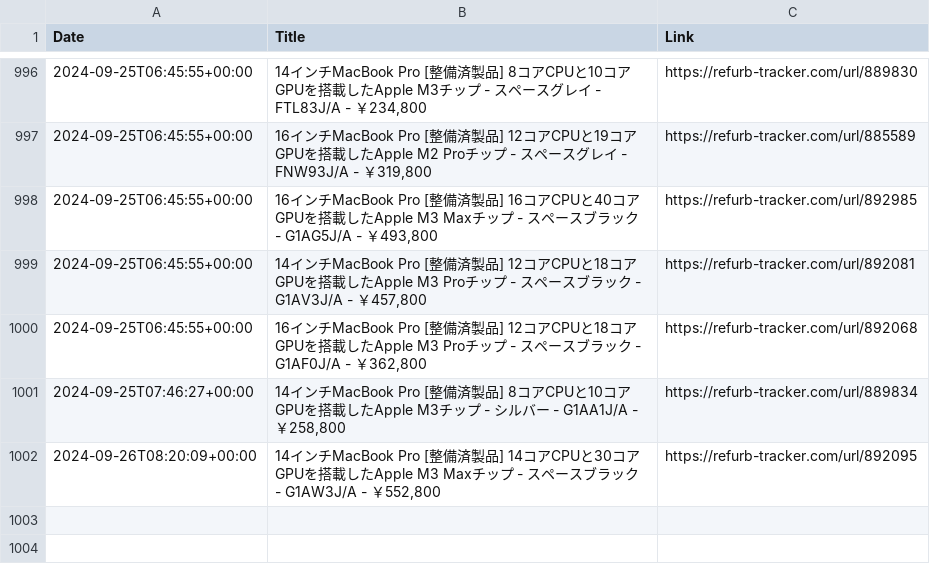
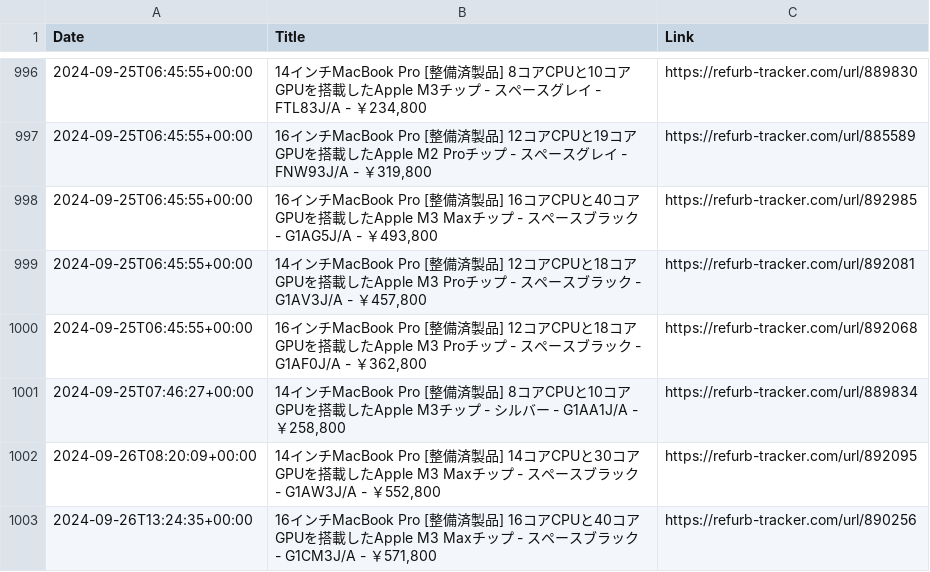
Before and after one commit to felconmar/refurb-tracker-history, a CSV file: data/jp/refurb_tracker_macbookpro.csv, drawn as a sheet; only a part is shown, gaps mark what is left out.

```diff
--- a/data/jp/refurb_tracker_macbookpro.csv
+++ b/data/jp/refurb_tracker_macbookpro.csv
@@ -1002 +1002,2 @@ Date,Title,Link
 2024-09-26T08:20:09+00:00,"14インチMacBook Pro [整備済製品] 14コアCPUと30コアGPUを搭載したApple M3 Maxチップ - スペースブラック - G1AW3J/A - ￥552,800",https://refurb-tracker.com/url/892095
+2024-09-26T13:24:35+00:00,"16インチMacBook Pro [整備済製品] 16コアCPUと40コアGPUを搭載したApple M3 Maxチップ - スペースブラック - G1CM3J/A - ￥571,800",https://refurb-tracker.com/url/890256
```
Also changed, not shown: data/ch/refurb_tracker_ipad.csv, data/es/refurb_tracker_ipad.csv, 8 other files.
